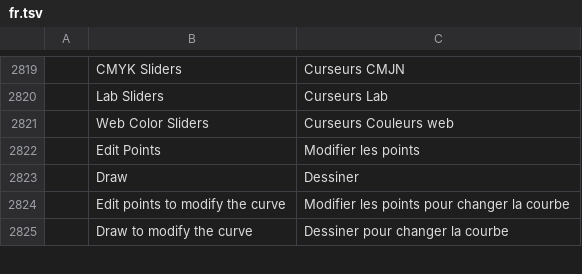
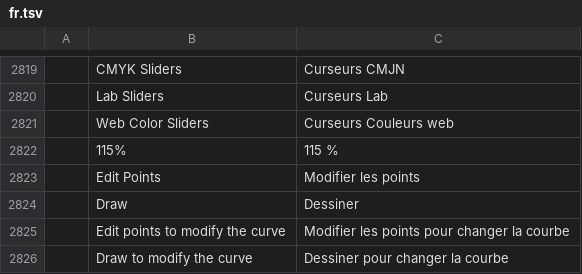
Before and after one commit to treeforjs/photocraft, a TSV file: crates/ui-egui/src/i18n/fr.tsv, drawn as a sheet; only a part is shown, gaps mark what is left out; the diff names each change by its address in the sheet, - before the commit and + after, or states it on an @@ line.

```diff
--- a/crates/ui-egui/src/i18n/fr.tsv
+++ b/crates/ui-egui/src/i18n/fr.tsv
+row 2822:  | 115% | 115 %
```
Also changed, not shown: crates/ui-egui/src/i18n/cs.tsv, crates/ui-egui/src/i18n/de.tsv, 17 other files.
